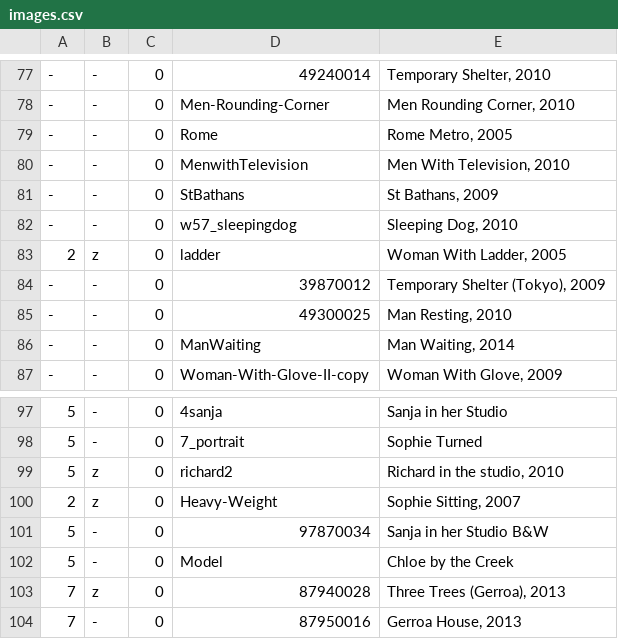
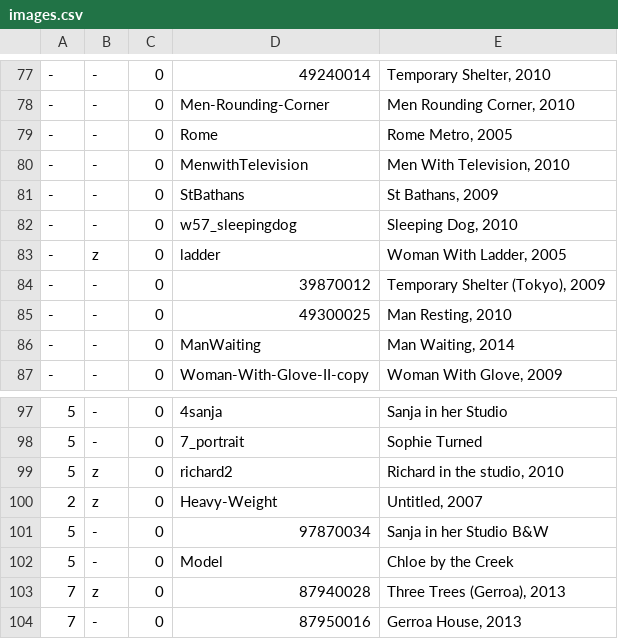
Before and after one commit to jeremydrape/www-jrd, a CSV file: data/csv/images.csv, drawn as a sheet; only a part is shown, gaps mark what is left out.

Commit message:
2020-06-06T03:10:13

```diff
--- a/data/csv/images.csv
+++ b/data/csv/images.csv
@@ -82,3 +82,3 @@
 -,-,0,w57_sleepingdog,"Sleeping Dog, 2010"
-2,z,0,ladder,"Woman With Ladder, 2005"
+-,z,0,ladder,"Woman With Ladder, 2005"
 -,-,0,39870012,"Temporary Shelter (Tokyo), 2009"
@@ -99,3 +99,3 @@
 5,z,0,richard2,"Richard in the studio, 2010"
-2,z,0,Heavy-Weight,"Sophie Sitting, 2007"
+2,z,0,Heavy-Weight,"Untitled, 2007"
 5,-,0,97870034,"Sanja in her Studio B&W"
```
